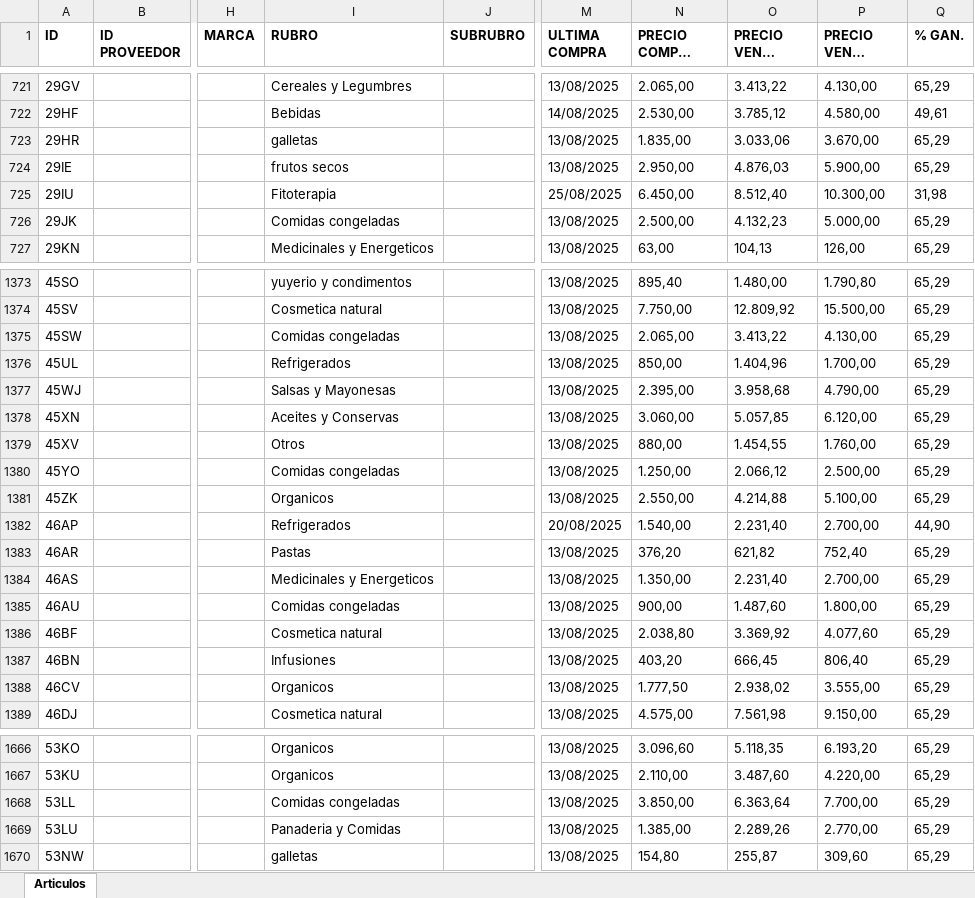
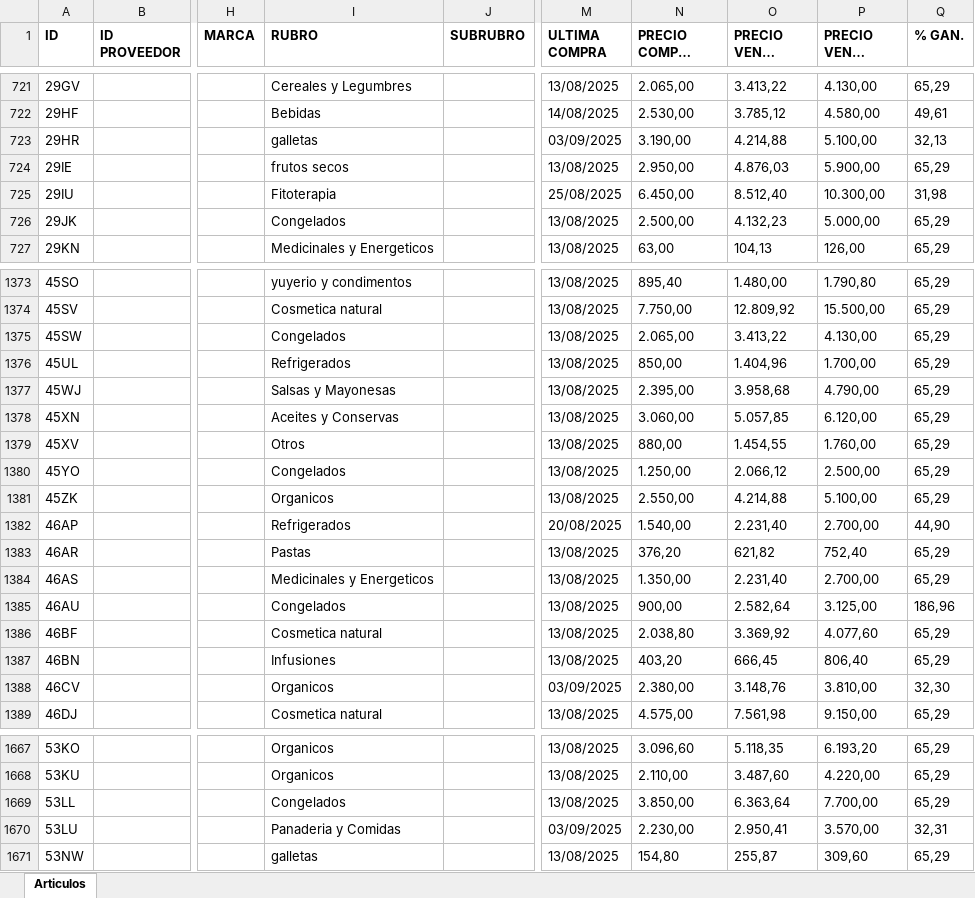
Before and after one commit to ppaipi/plutarco.github.io, an Excel workbook: articulos.xlsx, sheet Articulos, drawn as a sheet; only a part is shown, gaps mark what is left out; long unchanged cells end in …; values as stored, in another font and other column widths than the file's, no borders; addresses are those after the commit; the diff covers the shown part only; the diff names each change by its address in the sheet, - before the commit and + after, or states it on an @@ line.

```diff
--- a/articulos.xlsx (sheet Articulos)
+++ b/articulos.xlsx (sheet Articulos)
-M723 (ULTIMA COMPRA): 13/08/2025
+M723 (ULTIMA COMPRA): 03/09/2025
-N723 (PRECIO COMPRA S/IVA): 1.835,00
+N723 (PRECIO COMPRA S/IVA): 3.190,00
-O723 (PRECIO VENTA S/IVA): 3.033,06
+O723 (PRECIO VENTA S/IVA): 4.214,88
-P723 (PRECIO VENTA C/IVA): 3.670,00
+P723 (PRECIO VENTA C/IVA): 5.100,00
-Q723 (% GAN.): 65,29
+Q723 (% GAN.): 32,13
-I726 (RUBRO): Comidas congeladas
+I726 (RUBRO): Congelados
-I1375 (RUBRO): Comidas congeladas
+I1375 (RUBRO): Congelados
-I1380 (RUBRO): Comidas congeladas
+I1380 (RUBRO): Congelados
-I1385 (RUBRO): Comidas congeladas
+I1385 (RUBRO): Congelados
-O1385 (PRECIO VENTA S/IVA): 1.487,60
+O1385 (PRECIO VENTA S/IVA): 2.582,64
-P1385 (PRECIO VENTA C/IVA): 1.800,00
+P1385 (PRECIO VENTA C/IVA): 3.125,00
-Q1385 (% GAN.): 65,29
+Q1385 (% GAN.): 186,96
-M1388 (ULTIMA COMPRA): 13/08/2025
+M1388 (ULTIMA COMPRA): 03/09/2025
-N1388 (PRECIO COMPRA S/IVA): 1.777,50
+N1388 (PRECIO COMPRA S/IVA): 2.380,00
-O1388 (PRECIO VENTA S/IVA): 2.938,02
+O1388 (PRECIO VENTA S/IVA): 3.148,76
-P1388 (PRECIO VENTA C/IVA): 3.555,00
+P1388 (PRECIO VENTA C/IVA): 3.810,00
-Q1388 (% GAN.): 65,29
+Q1388 (% GAN.): 32,30
-I1669 (RUBRO): Comidas congeladas
+I1669 (RUBRO): Congelados
-M1670 (ULTIMA COMPRA): 13/08/2025
+M1670 (ULTIMA COMPRA): 03/09/2025
-N1670 (PRECIO COMPRA S/IVA): 1.385,00
+N1670 (PRECIO COMPRA S/IVA): 2.230,00
-O1670 (PRECIO VENTA S/IVA): 2.289,26
+O1670 (PRECIO VENTA S/IVA): 2.950,41
-P1670 (PRECIO VENTA C/IVA): 2.770,00
+P1670 (PRECIO VENTA C/IVA): 3.570,00
-Q1670 (% GAN.): 65,29
+Q1670 (% GAN.): 32,31
```
Also changed, not shown: 4 added rows and 168 edited cells elsewhere in this sheet, 2 other files.
